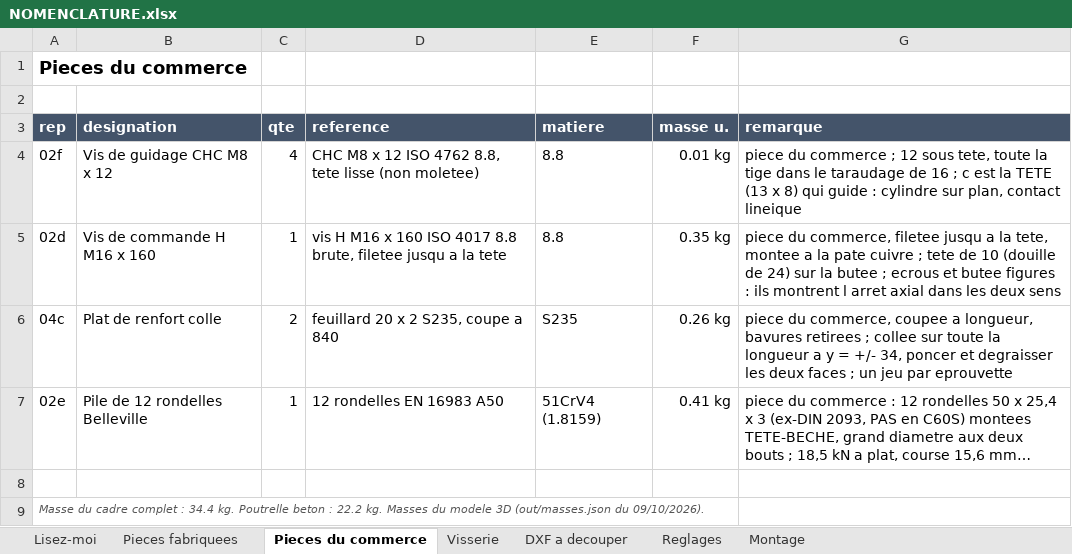
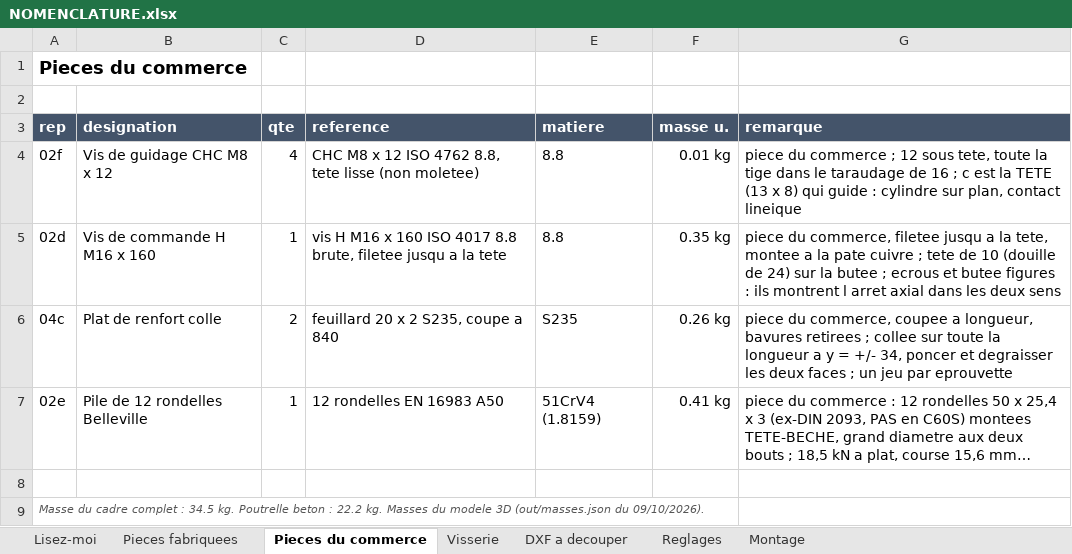
Before and after one commit to auberjine/banc-flexion, an Excel workbook: out/NOMENCLATURE.xlsx, sheet Pieces du commerce, drawn as a sheet; long unchanged cells end in …; values as stored, in another font and other column widths than the file's, no borders; the diff names each change by its address in the sheet, - before the commit and + after, or states it on an @@ line.

```diff
--- a/out/NOMENCLATURE.xlsx (sheet Pieces du commerce)
+++ b/out/NOMENCLATURE.xlsx (sheet Pieces du commerce)
-A9 (rep): …complet : 34.4 kg. Poutrelle…
+A9 (rep): …complet : 34.5 kg. Poutrelle…
```
Also changed, not shown: sheet Reglages, sheet Pieces fabriquees, sheet Lisez-moi, 31 other files.
